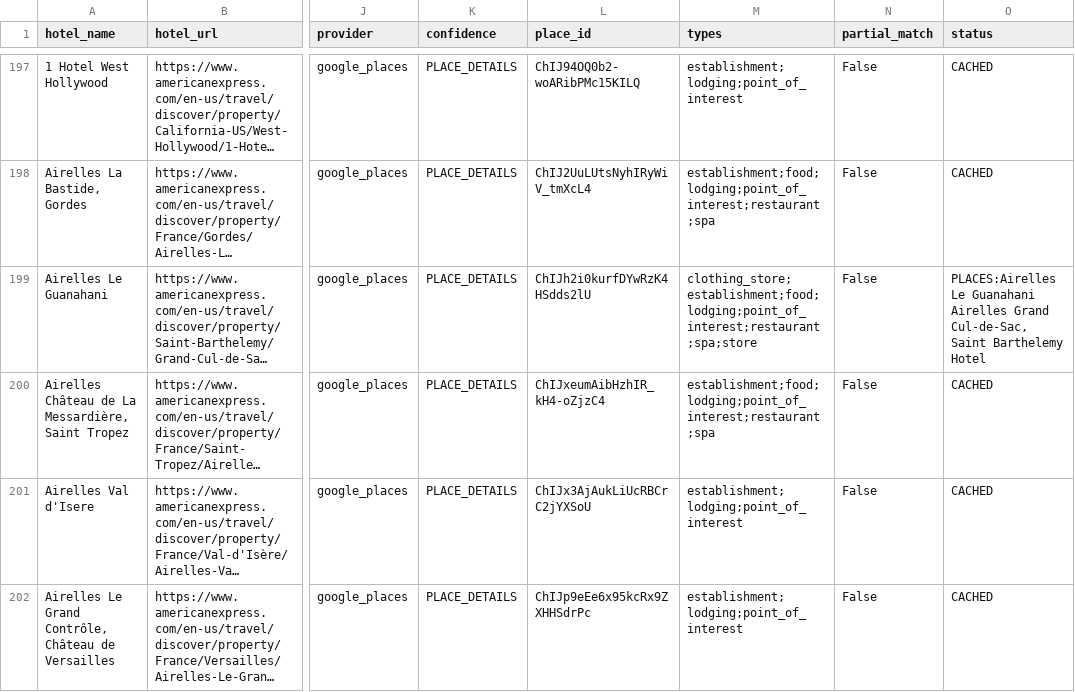
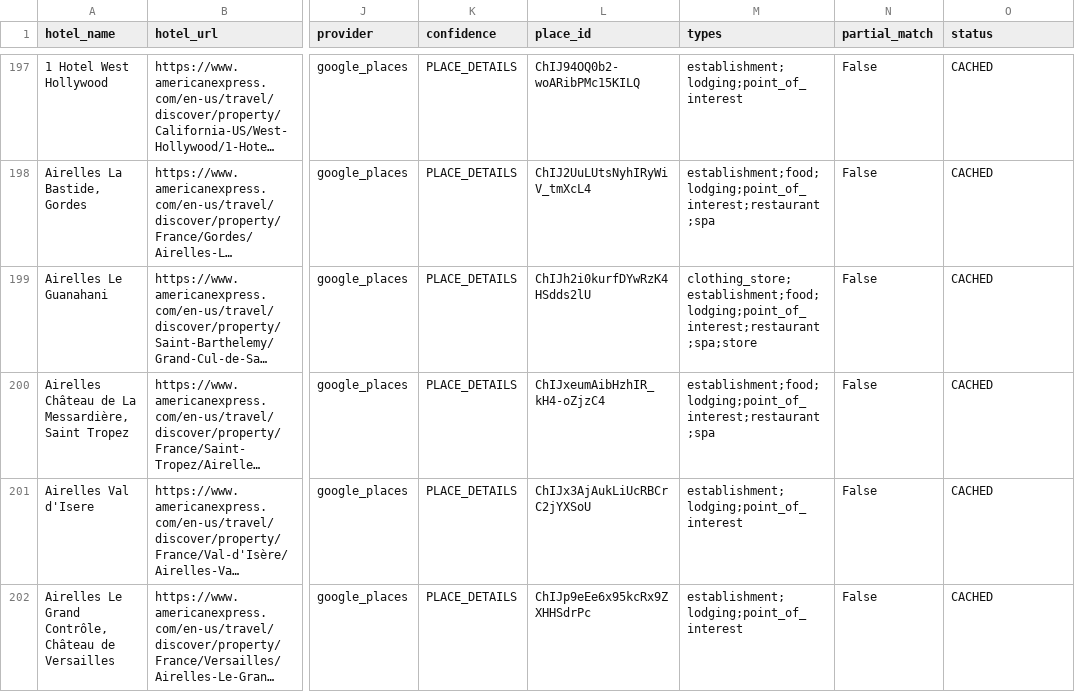
Before and after one commit to ZhengQ2/amex-hotel-credits, a CSV file: cache/fhr_hotels_geocoded_google.csv, drawn as a sheet; only a part is shown, gaps mark what is left out; long unchanged cells end in …; the diff covers the shown part only; the diff names each change by its address in the sheet, - before the commit and + after, or states it on an @@ line.

```diff
--- a/cache/fhr_hotels_geocoded_google.csv
+++ b/cache/fhr_hotels_geocoded_google.csv
-O199 (status): PLACES:Airelles Le Guanahani Airelles Grand Cul-de-Sac, Saint Barthelemy Hotel
+O199 (status): CACHED
```
Also changed, not shown: 4 edited cells elsewhere in this file, cache/thc_hotels_geocoded_google.csv, 2 other files.
